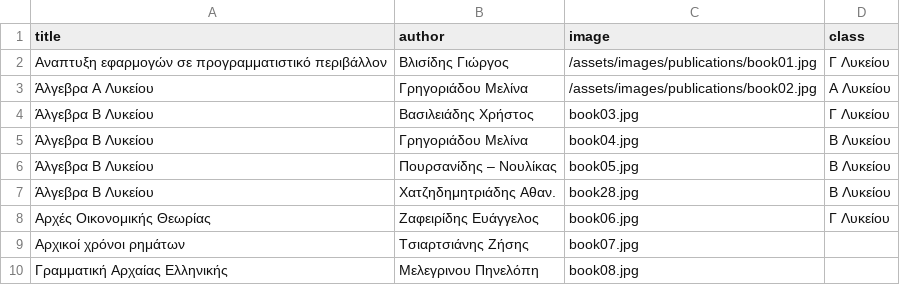
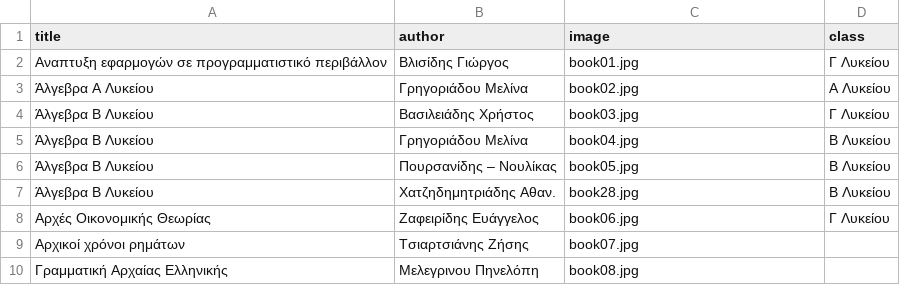
Before and after one commit to dimitrisdervas/systima, a CSV file: _data/content/publications.csv, drawn as a sheet; only a part is shown.

Commit message:
Updated '/_data/content/publications.csv' via CloudCannon

```diff
--- a/_data/content/publications.csv
+++ b/_data/content/publications.csv
@@ -1,4 +1,4 @@
 title,author,image,class
-Αναπτυξη εφαρμογών σε προγραμματιστικό περιβάλλον,Βλισίδης Γιώργος,/assets/images/publications/book01.jpg,Γ Λυκείου
-Άλγεβρα Α  Λυκείου,Γρηγοριάδου Μελίνα,/assets/images/publications/book02.jpg,Α Λυκείου
+Αναπτυξη εφαρμογών σε προγραμματιστικό περιβάλλον,Βλισίδης Γιώργος,book01.jpg,Γ Λυκείου
+Άλγεβρα Α  Λυκείου,Γρηγοριάδου Μελίνα,book02.jpg,Α Λυκείου
 Άλγεβρα Β  Λυκείου,Βασιλειάδης Χρήστος,book03.jpg,Γ Λυκείου
```
